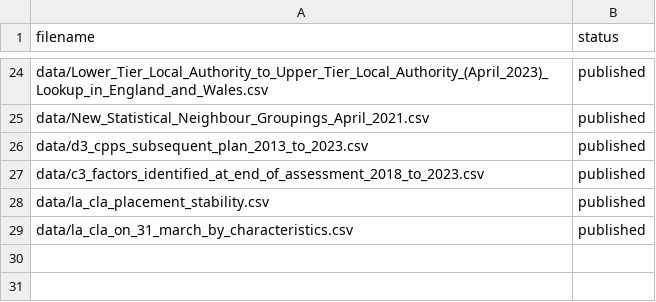
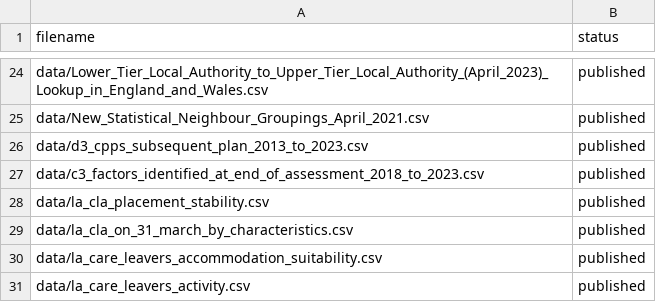
Before and after one commit to dfe-analytical-services/CSC_outcomes_and_enablers, a CSV file: datafiles_log.csv, drawn as a sheet; only a part is shown, gaps mark what is left out.

Commit message:
importing and reading care leavers activity data and accommodation suitability data

```diff
--- a/datafiles_log.csv
+++ b/datafiles_log.csv
@@ -29 +29,3 @@ data/la_cla_placement_stability.csv,published
 data/la_cla_on_31_march_by_characteristics.csv,published
+data/la_care_leavers_accommodation_suitability.csv,published
+data/la_care_leavers_activity.csv,published
```
Also changed, not shown: 3 other files.
